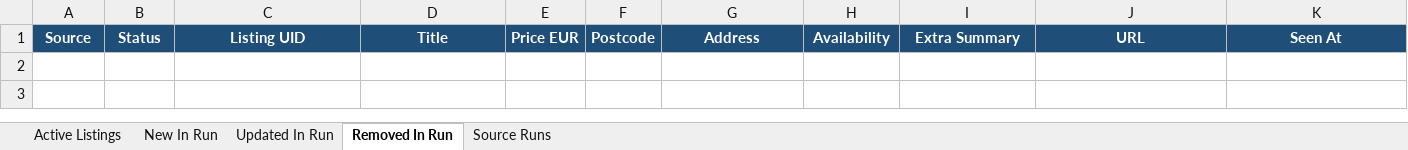
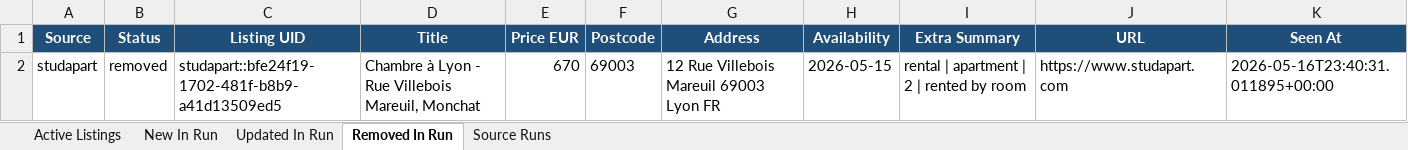
Before and after one commit to Sam291111/maison-etudiant-scraper, an Excel workbook: data_store/lyon_master_listings.xlsx, sheet Removed In Run, drawn as a sheet; values as stored, in another font and other column widths than the file's, no borders; the diff names each change by its address in the sheet, - before the commit and + after, or states it on an @@ line.

```diff
--- a/data_store/lyon_master_listings.xlsx (sheet Removed In Run)
+++ b/data_store/lyon_master_listings.xlsx (sheet Removed In Run)
+row 2: studapart | removed | studapart::bfe24f19-1702-481f-b8b9-a41d13509ed5 | Chambre à Lyon - Rue Villebois Mareuil, Monchat | 670 | 69003 | 12 Rue Villebois Mareuil 69003 Lyon FR | 2026-05-15 | rental | apartment | 2 | rented by room | https://www.studapart.com | 2026-05-16T23:40:31.011895+00:00
```
Also changed, not shown: sheet Active Listings, sheet New In Run, sheet Updated In Run, sheet Source Runs, docs/downloads/lyon_master_listings.xlsx, 14 other files.
